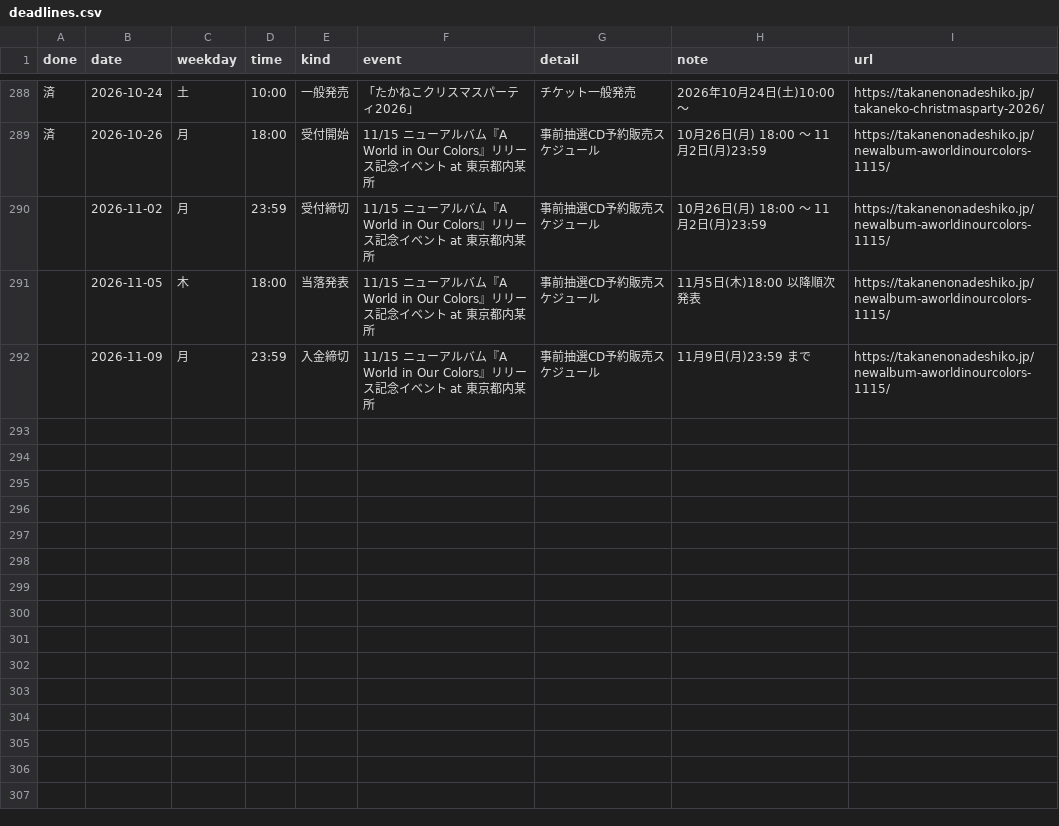
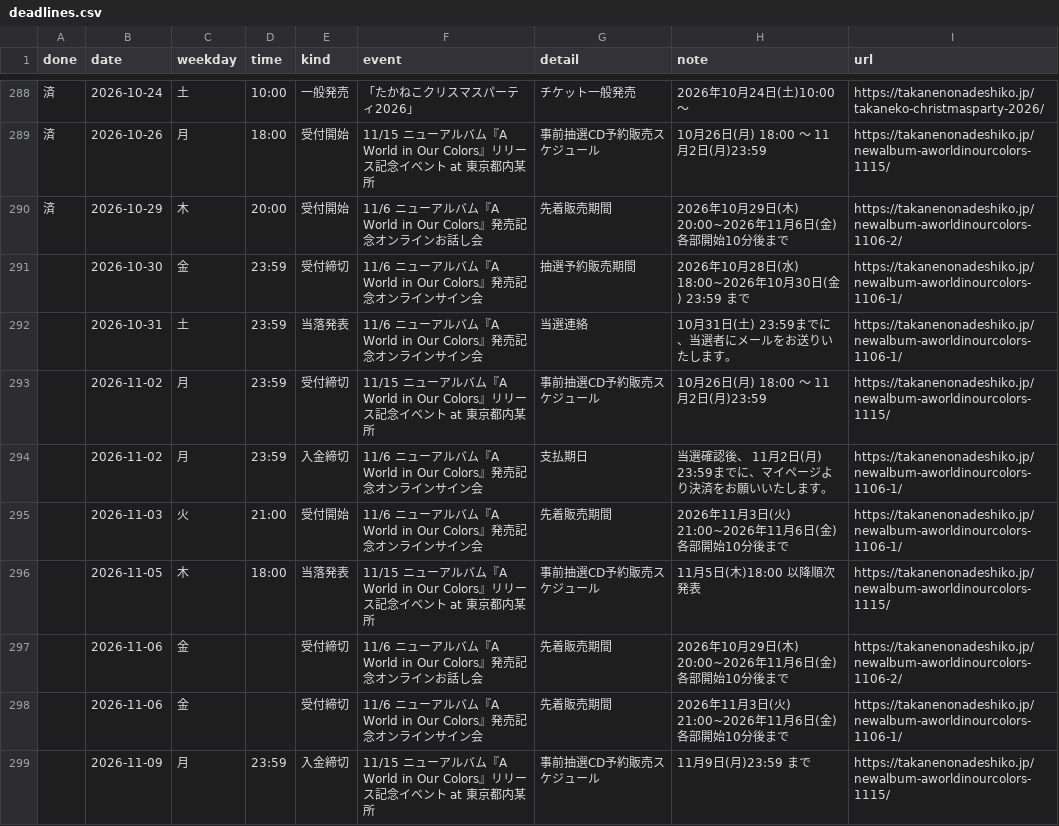
Before and after one commit to takaneko-fan/schedule, a CSV file: deadlines.csv, drawn as a sheet; only a part is shown, gaps mark what is left out; the diff names each change by its address in the sheet, - before the commit and + after, or states it on an @@ line.

```diff
--- a/deadlines.csv
+++ b/deadlines.csv
+row 290: 済 | 2026-10-29 | 木 | 20:00 | 受付開始 | 11/6 ニューアルバム『A World in Our Colors』発売記念オンラインお話し会 | 先着販売期間 | 2026年10月29日(木) 20:00~2026年11月6日(金) 各部開始10分後まで | https://takanenonadeshiko.jp/newalbum-aworldinourcolors-1106-2/
+row 291:  | 2026-10-30 | 金 | 23:59 | 受付締切 | 11/6 ニューアルバム『A World in Our Colors』発売記念オンラインサイン会 | 抽選予約販売期間 | 2026年10月28日(水) 18:00~2026年10月30日(金) 23:59 まで | https://takanenonadeshiko.jp/newalbum-aworldinourcolors-1106-1/
+row 292:  | 2026-10-31 | 土 | 23:59 | 当落発表 | 11/6 ニューアルバム『A World in Our Colors』発売記念オンラインサイン会 | 当選連絡 | 10月31日(土) 23:59までに、当選者にメールをお送りいたします。 | https://takanenonadeshiko.jp/newalbum-aworldinourcolors-1106-1/
+row 294:  | 2026-11-02 | 月 | 23:59 | 入金締切 | 11/6 ニューアルバム『A World in Our Colors』発売記念オンラインサイン会 | 支払期日 | 当選確認後、 11月2日(月) 23:59までに、マイページより決済をお願いいたします。 | https://takanenonadeshiko.jp/newalbum-aworldinourcolors-1106-1/
+row 295:  | 2026-11-03 | 火 | 21:00 | 受付開始 | 11/6 ニューアルバム『A World in Our Colors』発売記念オンラインサイン会 | 先着販売期間 | 2026年11月3日(火) 21:00~2026年11月6日(金)各部開始10分後まで | https://takanenonadeshiko.jp/newalbum-aworldinourcolors-1106-1/
+row 297:  | 2026-11-06 | 金 |  | 受付締切 | 11/6 ニューアルバム『A World in Our Colors』発売記念オンラインお話し会 | 先着販売期間 | 2026年10月29日(木) 20:00~2026年11月6日(金) 各部開始10分後まで | https://takanenonadeshiko.jp/newalbum-aworldinourcolors-1106-2/
+row 298:  | 2026-11-06 | 金 |  | 受付締切 | 11/6 ニューアルバム『A World in Our Colors』発売記念オンラインサイン会 | 先着販売期間 | 2026年11月3日(火) 21:00~2026年11月6日(金)各部開始10分後まで | https://takanenonadeshiko.jp/newalbum-aworldinourcolors-1106-1/
```
Also changed, not shown: schedule.csv, 9 other files.
